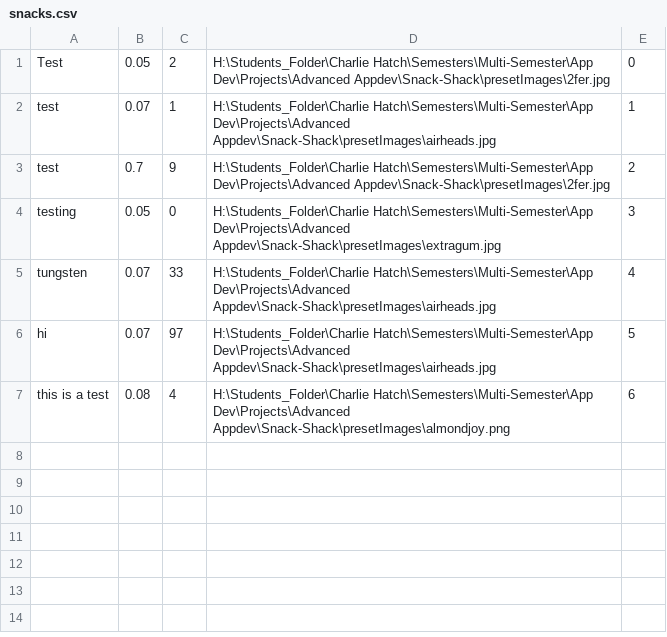
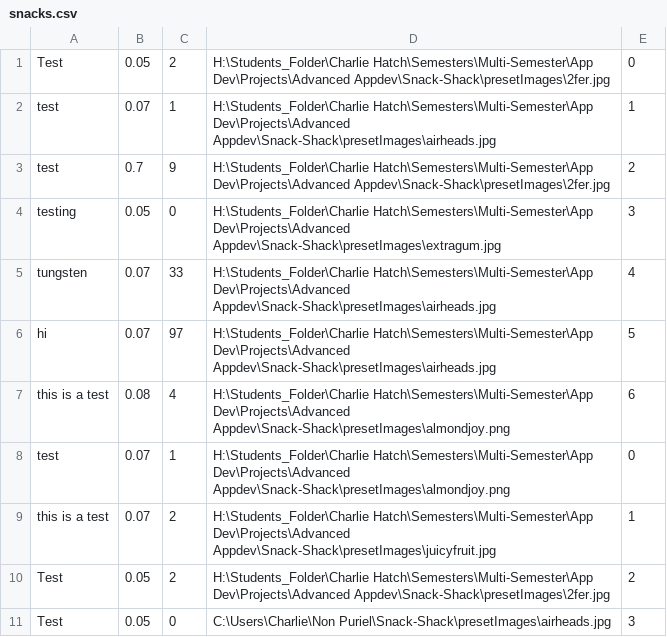
Before and after one commit to CTH-npitx/Snack-Shack, a CSV file: .files/snacks.csv, drawn as a sheet.

Commit message:
Update snacks.csv

```diff
--- a/.files/snacks.csv
+++ b/.files/snacks.csv
@@ -7 +7,5 @@ hi,0.07,97,H:\Students_Folder\Charlie Hatch\Semesters\Multi-Semester\App Dev\Pro
 this is a test,0.08,4,H:\Students_Folder\Charlie Hatch\Semesters\Multi-Semester\App Dev\Projects\Advanced Appdev\Snack-Shack\presetImages\almondjoy.png,6
+test,0.07,1,H:\Students_Folder\Charlie Hatch\Semesters\Multi-Semester\App Dev\Projects\Advanced Appdev\Snack-Shack\presetImages\almondjoy.png,0
+this is a test,0.07,2,H:\Students_Folder\Charlie Hatch\Semesters\Multi-Semester\App Dev\Projects\Advanced Appdev\Snack-Shack\presetImages\juicyfruit.jpg,1
+Test,0.05,2,H:\Students_Folder\Charlie Hatch\Semesters\Multi-Semester\App Dev\Projects\Advanced Appdev\Snack-Shack\presetImages\2fer.jpg,2
+Test,0.05,0,C:\Users\Charlie\Non Puriel\Snack-Shack\presetImages\airheads.jpg,3
```
